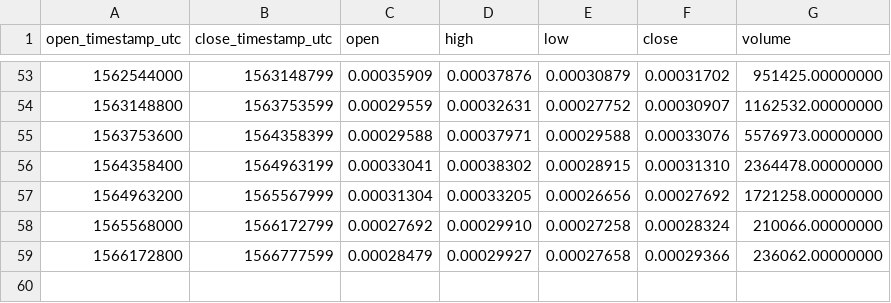
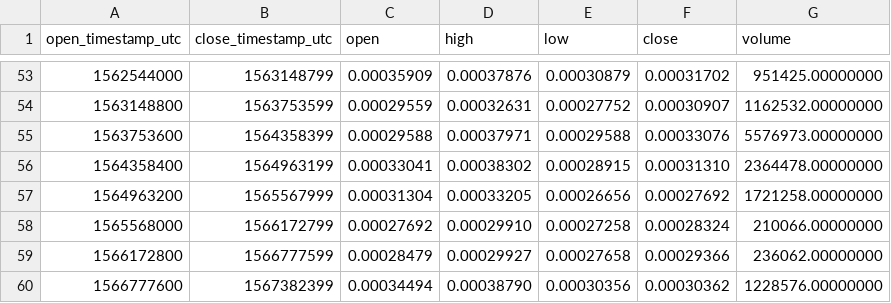
Before and after one commit to cryptobigbro/binance-ARDRETH, a CSV file: binance-ARDRETH-1w.csv, drawn as a sheet; only a part is shown, gaps mark what is left out; the diff names each change by its address in the sheet, - before the commit and + after, or states it on an @@ line.

```diff
--- a/binance-ARDRETH-1w.csv
+++ b/binance-ARDRETH-1w.csv
+row 60: 1566777600 | 1567382399 | 0.00034494 | 0.00038790 | 0.00030356 | 0.00030362 | 1228576.00000000
```
Also changed, not shown: binance-ARDRETH-1d.csv, binance-ARDRETH-1h.csv.
